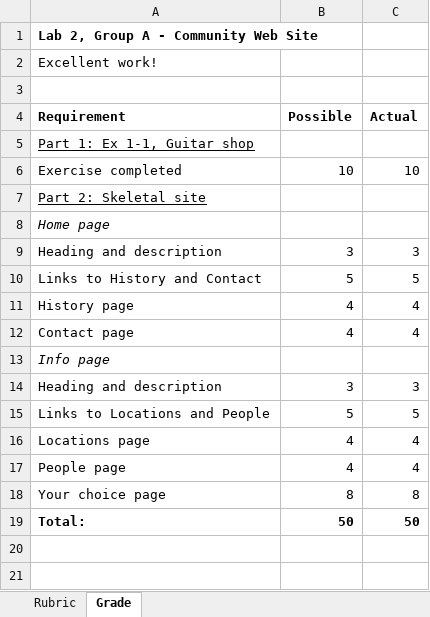
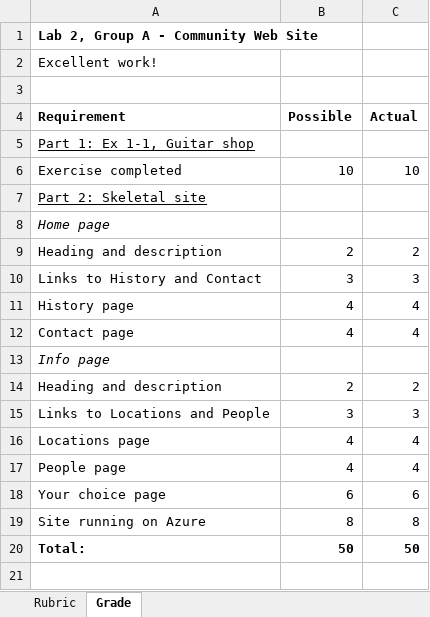
Before and after one commit to LCC-CIT/CS295N-CourseMaterials, an Excel workbook: Labs/Lab02/Lab2Rubric_CS295N.xlsx, sheet Grade, drawn as a sheet; only a part is shown; the shorter side is filled out with more unchanged rows; values as stored, in another font and other column widths than the file's, no borders; removed rows and columns are numbered as before the commit, all else as after; the diff covers the shown part only; the diff names each change by its address in the sheet, - before the commit and + after, or states it on an @@ line.

Commit message:
Updated the rubric, added htm version
And added a link to the rubric to the lab instructions.

```diff
--- a/Labs/Lab02/Lab2Rubric_CS295N.xlsx (sheet Grade)
+++ b/Labs/Lab02/Lab2Rubric_CS295N.xlsx (sheet Grade)
+row 9: Heading and description | 2 | 2
-A10 (Requirement): Heading and description
+A10 (Requirement): Links to History and Contact
-row 10: Links to History and Contact | 5 | 5
+row 14: Heading and description | 2 | 2
-A15 (Requirement): Heading and description
+A15 (Requirement): Links to Locations and People
-row 15: Links to Locations and People | 5 | 5
+row 18: Your choice page | 6 | 6
-A19 (Requirement): Your choice page
+A19 (Requirement): Site running on Azure
```
Also changed, not shown: 6 added rows, 4 removed rows and 6 edited cells elsewhere in this sheet, sheet Rubric, formulas that keep their value, 9 other files.
